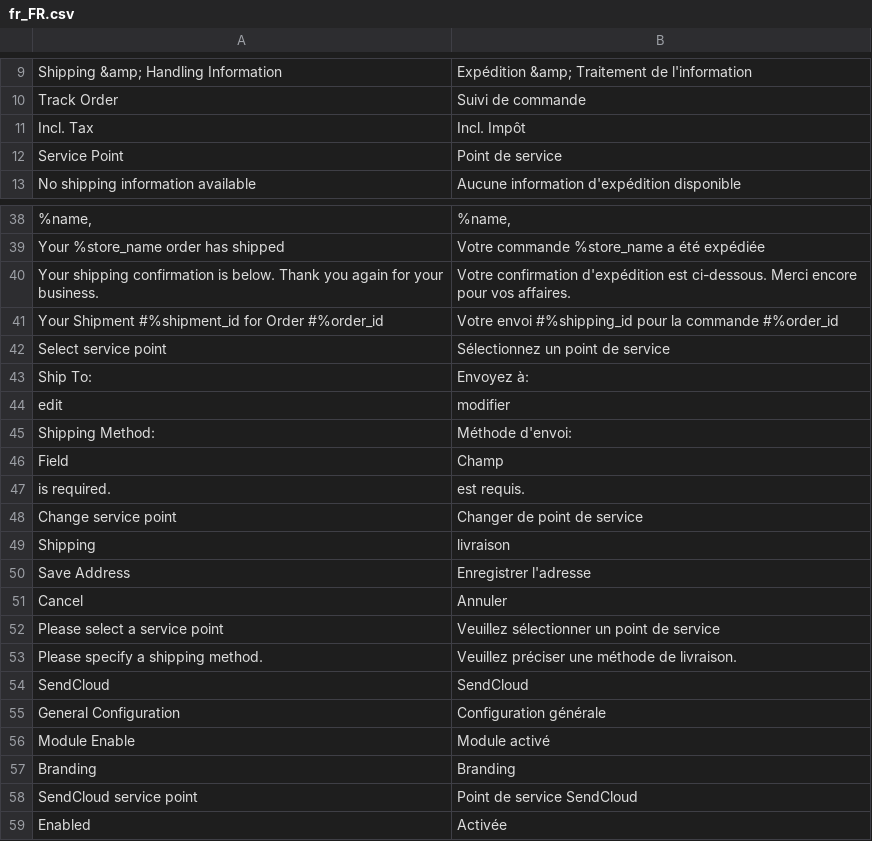
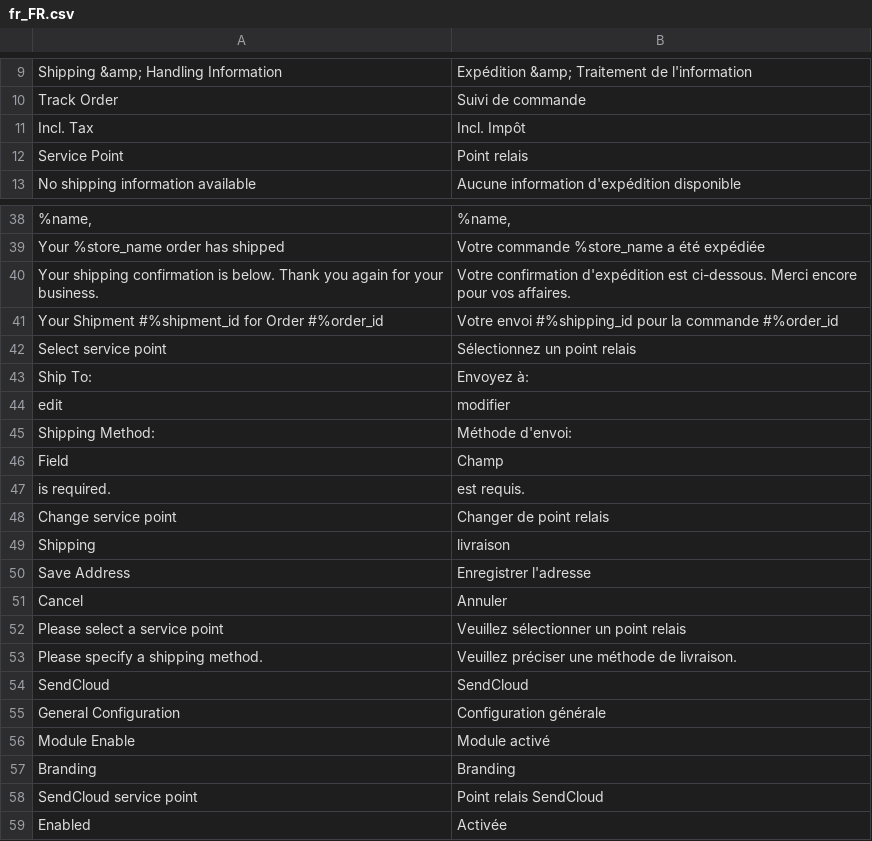
Before and after one commit to SendCloud/sendcloud, a CSV file: i18n/fr_FR.csv, drawn as a sheet; only a part is shown, gaps mark what is left out.

Commit message:
Update French translations
Updates a few French translations that incorrectly referred to “point de service” when it should be “point relais”.

```diff
--- a/i18n/fr_FR.csv
+++ b/i18n/fr_FR.csv
@@ -11,3 +11,3 @@
 "Incl. Tax","Incl. Impôt"
-"Service Point","Point de service"
+"Service Point","Point relais"
 "No shipping information available","Aucune information d'expédition disponible"
@@ -41,3 +41,3 @@
 "Your Shipment #%shipment_id for Order #%order_id","Votre envoi #%shipping_id pour la commande #%order_id"
-"Select service point","Sélectionnez un point de service"
+"Select service point","Sélectionnez un point relais"
 "Ship To:","Envoyez à:"
@@ -47,3 +47,3 @@
 " is required."," est requis."
-"Change service point","Changer de point de service"
+"Change service point","Changer de point relais"
 "Shipping","livraison"
@@ -51,3 +51,3 @@
 "Cancel","Annuler"
-"Please select a service point","Veuillez sélectionner un point de service"
+"Please select a service point","Veuillez sélectionner un point relais"
 "Please specify a shipping method.","Veuillez préciser une méthode de livraison."
@@ -57,3 +57,3 @@
 "Branding","Branding"
-"SendCloud service point","Point de service SendCloud"
+"SendCloud service point","Point relais SendCloud"
 "Enabled","Activée"
```
